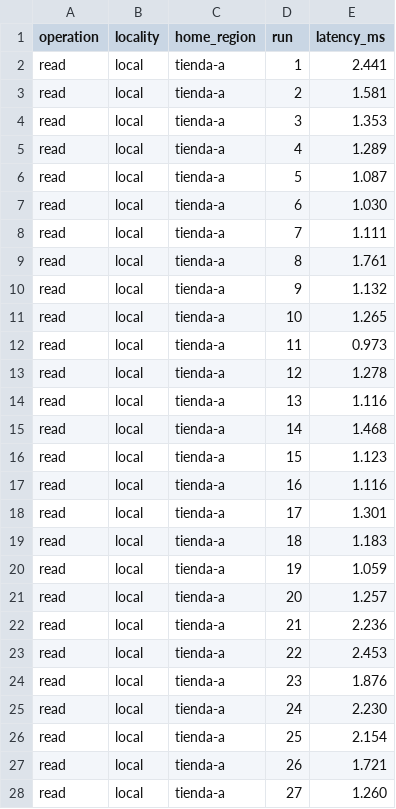
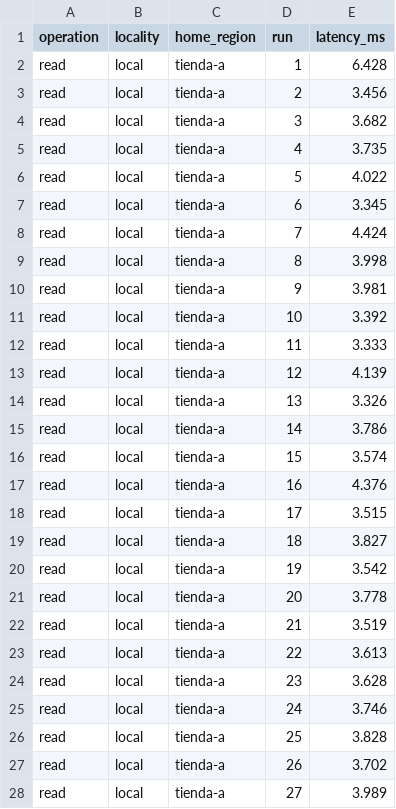
Before and after one commit to Emma8576/proyecto1_BDA, a CSV file: evidence/mediciones_e3.csv, drawn as a sheet; only a part is shown; the diff covers the shown part only.

```diff
--- a/evidence/mediciones_e3.csv
+++ b/evidence/mediciones_e3.csv
@@ -1,28 +1,28 @@
 operation,locality,home_region,run,latency_ms
-read,local,tienda-a,1,2.441
-read,local,tienda-a,2,1.581
-read,local,tienda-a,3,1.353
-read,local,tienda-a,4,1.289
-read,local,tienda-a,5,1.087
-read,local,tienda-a,6,1.030
-read,local,tienda-a,7,1.111
-read,local,tienda-a,8,1.761
-read,local,tienda-a,9,1.132
-read,local,tienda-a,10,1.265
-read,local,tienda-a,11,0.973
-read,local,tienda-a,12,1.278
-read,local,tienda-a,13,1.116
-read,local,tienda-a,14,1.468
-read,local,tienda-a,15,1.123
-read,local,tienda-a,16,1.116
-read,local,tienda-a,17,1.301
-read,local,tienda-a,18,1.183
-read,local,tienda-a,19,1.059
-read,local,tienda-a,20,1.257
-read,local,tienda-a,21,2.236
-read,local,tienda-a,22,2.453
-read,local,tienda-a,23,1.876
-read,local,tienda-a,24,2.230
-read,local,tienda-a,25,2.154
-read,local,tienda-a,26,1.721
-read,local,tienda-a,27,1.260
+read,local,tienda-a,1,6.428
+read,local,tienda-a,2,3.456
+read,local,tienda-a,3,3.682
+read,local,tienda-a,4,3.735
+read,local,tienda-a,5,4.022
+read,local,tienda-a,6,3.345
+read,local,tienda-a,7,4.424
+read,local,tienda-a,8,3.998
+read,local,tienda-a,9,3.981
+read,local,tienda-a,10,3.392
+read,local,tienda-a,11,3.333
+read,local,tienda-a,12,4.139
+read,local,tienda-a,13,3.326
+read,local,tienda-a,14,3.786
+read,local,tienda-a,15,3.574
+read,local,tienda-a,16,4.376
+read,local,tienda-a,17,3.515
+read,local,tienda-a,18,3.827
+read,local,tienda-a,19,3.542
+read,local,tienda-a,20,3.778
+read,local,tienda-a,21,3.519
+read,local,tienda-a,22,3.613
+read,local,tienda-a,23,3.628
+read,local,tienda-a,24,3.746
+read,local,tienda-a,25,3.828
+read,local,tienda-a,26,3.702
+read,local,tienda-a,27,3.989
```
Also changed, not shown: 173 edited cells elsewhere in this file, 2 other files.
